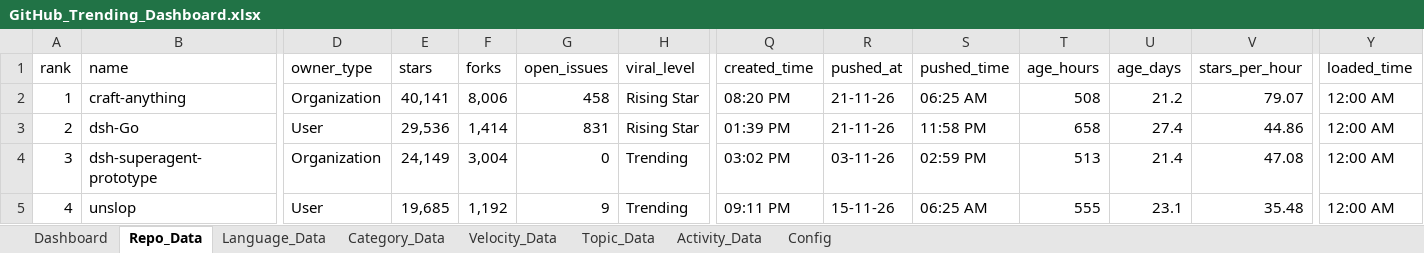
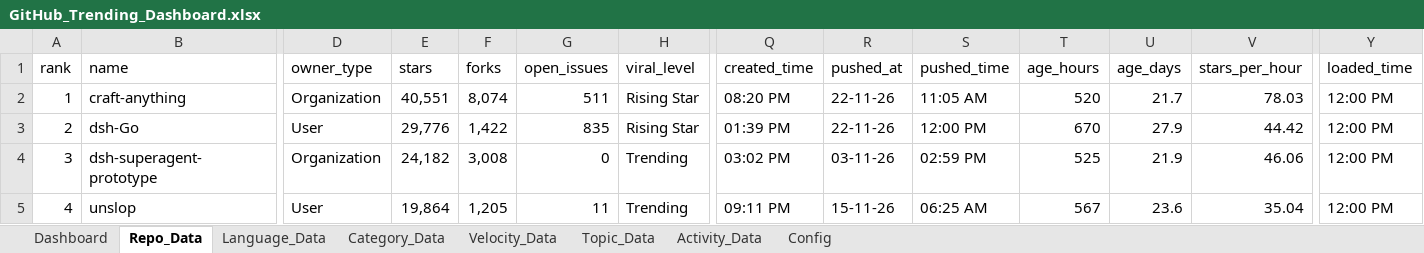
Before and after one commit to DishantBhere/GitHub-ETL-Engine, an Excel workbook: GitHub_Trending_Dashboard.xlsx, sheet Repo_Data, drawn as a sheet; only a part is shown, gaps mark what is left out; values as stored, in another font and other column widths than the file's, no borders; table styles not drawn; the diff covers the shown part only; the diff names each change by its address in the sheet, - before the commit and + after, or states it on an @@ line.

```diff
--- a/GitHub_Trending_Dashboard.xlsx (sheet Repo_Data)
+++ b/GitHub_Trending_Dashboard.xlsx (sheet Repo_Data)
-E2 (stars): 40,141
+E2 (stars): 40,551
-F2 (forks): 8,006
+F2 (forks): 8,074
-G2 (open_issues): 458
+G2 (open_issues): 511
-R2:R3 (pushed_at): 21-11-26
+R2:R3 (pushed_at): 22-11-26
-S2 (pushed_time): 06:25 AM
+S2 (pushed_time): 11:05 AM
-T2 (age_hours): 508
+T2 (age_hours): 520
-U2 (age_days): 21.2
+U2 (age_days): 21.7
-V2 (stars_per_hour): 79.07
+V2 (stars_per_hour): 78.03
-Y2:Y5 (loaded_time): 12:00 AM
+Y2:Y5 (loaded_time): 12:00 PM
-E3 (stars): 29,536
+E3 (stars): 29,776
-F3 (forks): 1,414
+F3 (forks): 1,422
-G3 (open_issues): 831
+G3 (open_issues): 835
-S3 (pushed_time): 11:58 PM
+S3 (pushed_time): 12:00 PM
-T3 (age_hours): 658
+T3 (age_hours): 670
-U3 (age_days): 27.4
+U3 (age_days): 27.9
-V3 (stars_per_hour): 44.86
+V3 (stars_per_hour): 44.42
-E4 (stars): 24,149
+E4 (stars): 24,182
-F4 (forks): 3,004
+F4 (forks): 3,008
-T4 (age_hours): 513
+T4 (age_hours): 525
-U4 (age_days): 21.4
+U4 (age_days): 21.9
-V4 (stars_per_hour): 47.08
+V4 (stars_per_hour): 46.06
-E5 (stars): 19,685
+E5 (stars): 19,864
-F5 (forks): 1,192
+F5 (forks): 1,205
-G5 (open_issues): 9
+G5 (open_issues): 11
-T5 (age_hours): 555
+T5 (age_hours): 567
-U5 (age_days): 23.1
+U5 (age_days): 23.6
-V5 (stars_per_hour): 35.48
+V5 (stars_per_hour): 35.04
```
Also changed, not shown: 27 added rows, 23 removed rows and 504 edited cells elsewhere in this sheet, sheet Language_Data, sheet Velocity_Data, sheet Topic_Data, sheet Activity_Data, sheet Config, sheet Category_Data, 7 other files.
